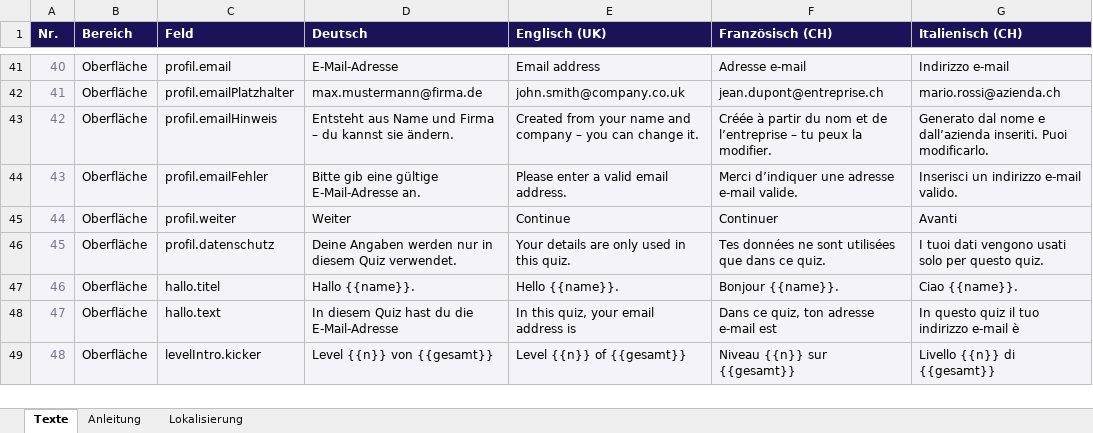
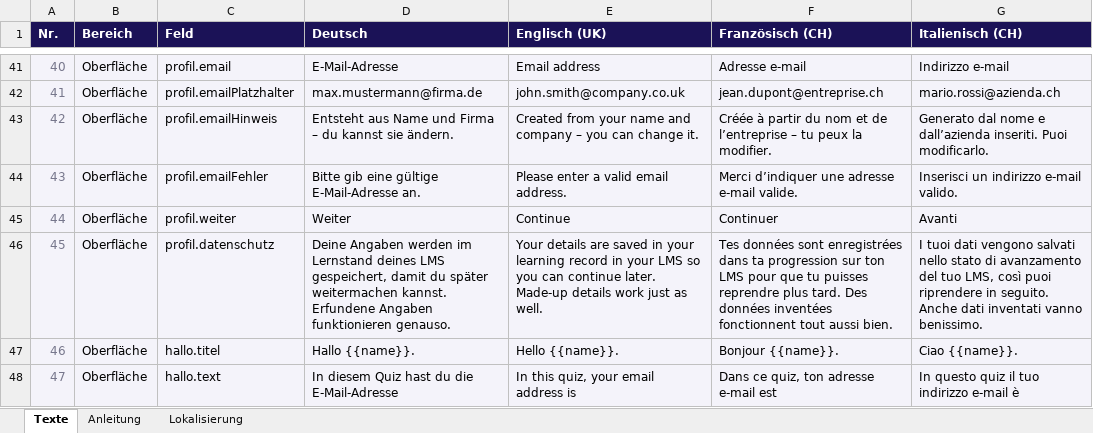
Before and after one commit to bandiet/phishing-challenge-opus, an Excel workbook: lokalisierung/Phishing_Challenge_Texte.xlsx, sheet Texte, drawn as a sheet; only a part is shown, gaps mark what is left out; the shorter side is filled out with more unchanged rows; values as stored, in another font and other column widths than the file's, no borders; the diff names each change by its address in the sheet, - before the commit and + after, or states it on an @@ line.

```diff
--- a/lokalisierung/Phishing_Challenge_Texte.xlsx (sheet Texte)
+++ b/lokalisierung/Phishing_Challenge_Texte.xlsx (sheet Texte)
-D46 (Deutsch): …Angaben werden nur in diesem Quiz verwendet.
+D46 (Deutsch): …Angaben werden im Lernstand deines LMS gespeichert, damit du später weitermachen kannst. Erfundene Angaben funktionieren genauso.
-E46 (Englisch (UK)): …details are only used in this quiz.
+E46 (Englisch (UK)): …details are saved in your learning record in your LMS so you can continue later. Made-up details work just as well.
-F46 (Französisch (CH)): Tes données ne sont utilisées que dans ce quiz.
+F46 (Französisch (CH)): Tes données sont enregistrées dans ta progression sur ton LMS pour que tu puisses reprendre plus tard. Des données inventées fonctionnent tout aussi bien.
-G46 (Italienisch (CH)): …dati vengono usati solo per questo quiz.
+G46 (Italienisch (CH)): …dati vengono salvati nello stato di avanzamento del tuo LMS, così puoi riprendere in seguito. Anche dati inventati vanno benissimo.
```
Also changed, not shown: 12 other files.
